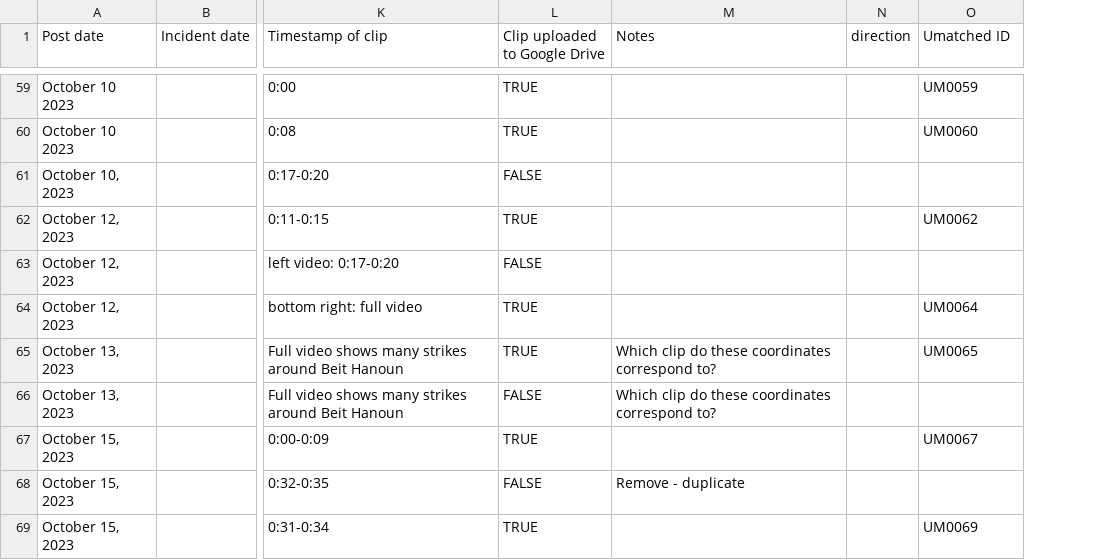
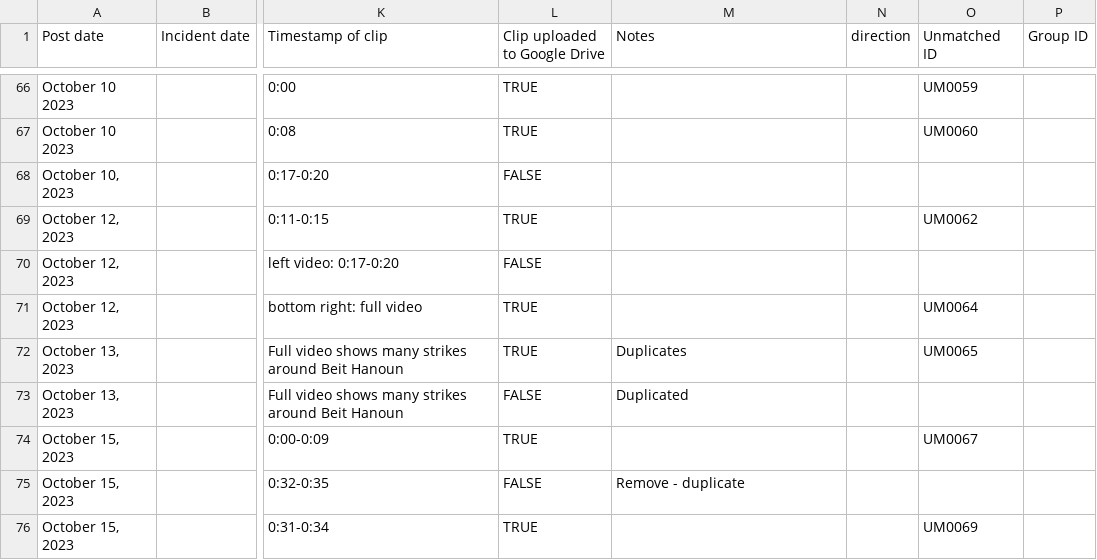
Before and after one commit to Airwars-org/the-killings-they-tweeted, a CSV file: static/data.csv, drawn as a sheet; only a part is shown, gaps mark what is left out; addresses are those after the commit; the diff covers the shown part only; the diff names each change by its address in the sheet, - before the commit and + after, or states it on an @@ line.

```diff
--- a/static/data.csv
+++ b/static/data.csv
+column P (Group ID), empty
-O1: Umatched ID
+O1: Unmatched ID
-M72 (Notes): Which clip do these coordinates correspond to?
+M72 (Notes): Duplicates
-M73 (Notes): Which clip do these coordinates correspond to?
+M73 (Notes): Duplicated
```
Also changed, not shown: 12 added rows, 2 removed rows and 38 edited cells elsewhere in this file, 3 other files.
